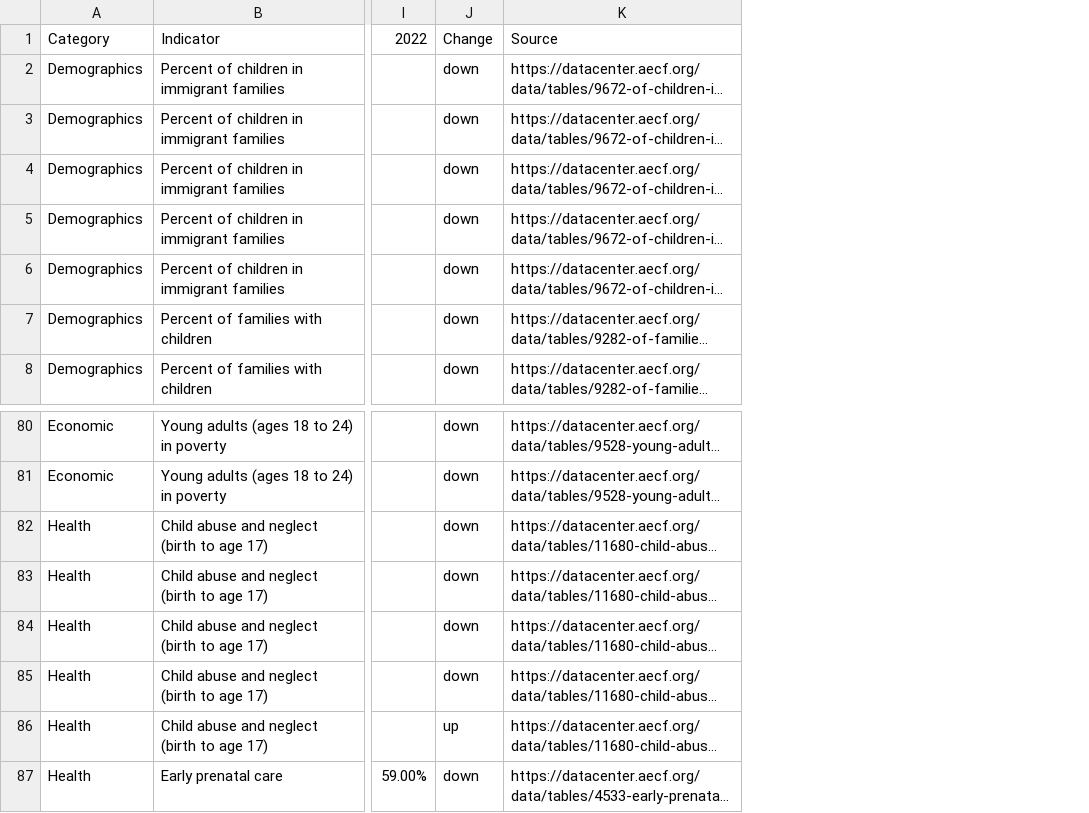
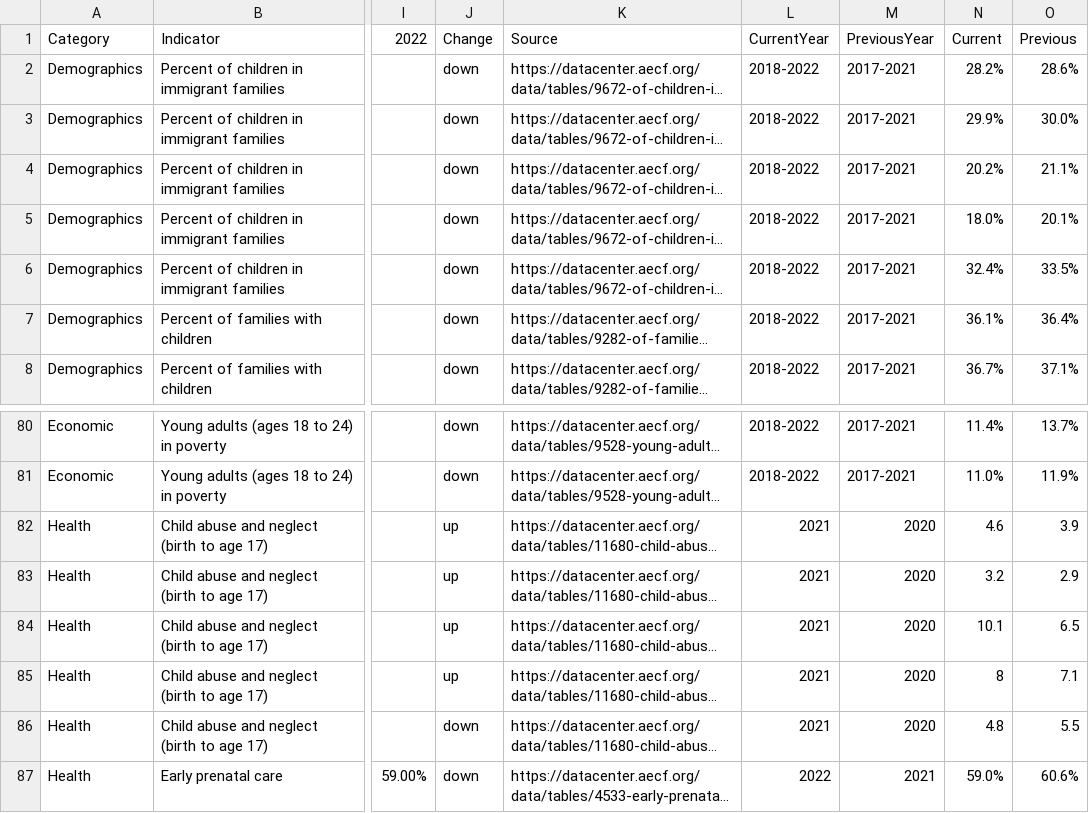
Before and after one commit to kathanner/hcan, a CSV file: kids_count_data.csv, drawn as a sheet; only a part is shown, gaps mark what is left out; long unchanged cells end in …; the diff names each change by its address in the sheet, - before the commit and + after, or states it on an @@ line.

Commit message:
Updated Columns
added Current and Previous

```diff
--- a/kids_count_data.csv
+++ b/kids_count_data.csv
+column L (CurrentYear), rows 2-8: all 2018-2022; rows 80-87: 2018-2022 | 2018-2022 | 2021 | 2021 | 2021 | 2021 | 2021 | 2022
+column M (PreviousYear), rows 2-8: all 2017-2021; rows 80-87: 2017-2021 | 2017-2021 | 2020 | 2020 | 2020 | 2020 | 2020 | 2021
+column N (Current), rows 2-8: 28.2% | 29.9% | 20.2% | 18.0% | 32.4% | 36.1% | 36.7%; rows 80-87: 11.4% | 11.0% | 4.6 | 3.2 | 10.1 | 8 | 4.8 | 59.0%
+column O (Previous), rows 2-8: 28.6% | 30.0% | 21.1% | 20.1% | 33.5% | 36.4% | 37.1%; rows 80-87: 13.7% | 11.9% | 3.9 | 2.9 | 6.5 | 7.1 | 5.5 | 60.6%
-J82:J85 (Change): down
+J82:J85 (Change): up
-J86 (Change): up
+J86 (Change): down
```
